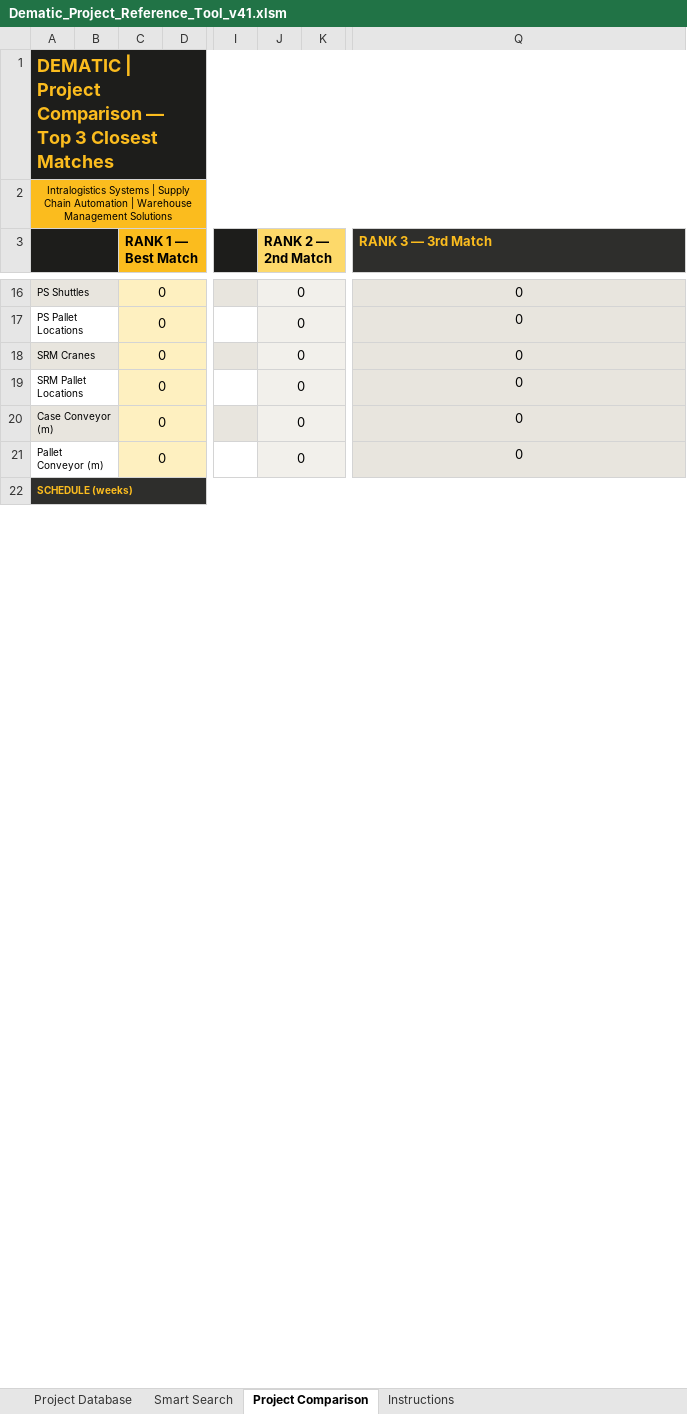
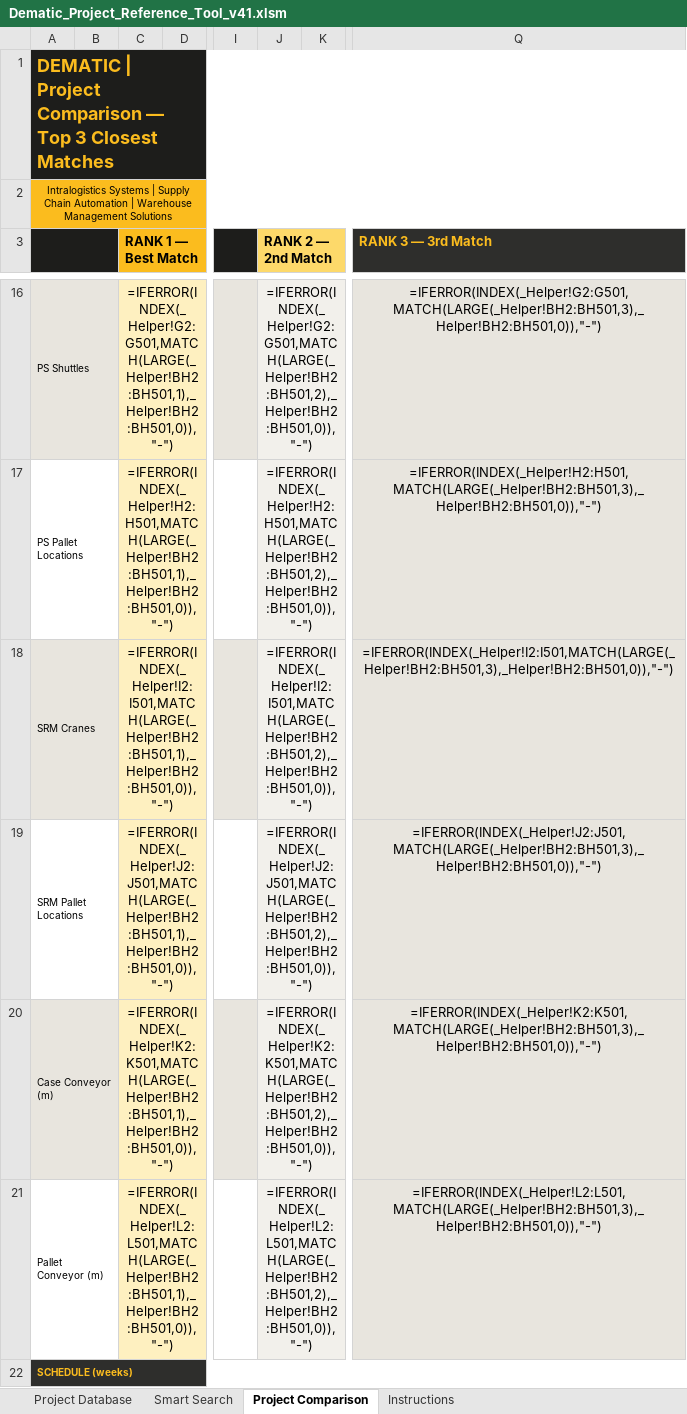
Before and after one commit to piggy192-design/Thor, an Excel workbook: Dematic_Project_Reference_Tool_v41.xlsm, sheet Project Comparison, drawn as a sheet; only a part is shown, gaps mark what is left out; values as stored, in another font and other column widths than the file's, no borders; formulas without a stored value are shown as written; the diff covers the shown part only; the diff names each change by its address in the sheet, - before the commit and + after, or states it on an @@ line.

```diff
--- a/Dematic_Project_Reference_Tool_v41.xlsm (sheet Project Comparison)
+++ b/Dematic_Project_Reference_Tool_v41.xlsm (sheet Project Comparison)
-C16 (RANK 1 — Best Match): 0
+C16 (RANK 1 — Best Match): =IFERROR(INDEX(_Helper!G2:G501,MATCH(LARGE(_Helper!BH2:BH501,1),_Helper!BH2:BH501,0)),"-")
-J16 (RANK 2 — 2nd Match): 0
+J16 (RANK 2 — 2nd Match): =IFERROR(INDEX(_Helper!G2:G501,MATCH(LARGE(_Helper!BH2:BH501,2),_Helper!BH2:BH501,0)),"-")
-Q16 (RANK 3 — 3rd Match): 0
+Q16 (RANK 3 — 3rd Match): =IFERROR(INDEX(_Helper!G2:G501,MATCH(LARGE(_Helper!BH2:BH501,3),_Helper!BH2:BH501,0)),"-")
-C17 (RANK 1 — Best Match): 0
+C17 (RANK 1 — Best Match): =IFERROR(INDEX(_Helper!H2:H501,MATCH(LARGE(_Helper!BH2:BH501,1),_Helper!BH2:BH501,0)),"-")
-J17 (RANK 2 — 2nd Match): 0
+J17 (RANK 2 — 2nd Match): =IFERROR(INDEX(_Helper!H2:H501,MATCH(LARGE(_Helper!BH2:BH501,2),_Helper!BH2:BH501,0)),"-")
-Q17 (RANK 3 — 3rd Match): 0
+Q17 (RANK 3 — 3rd Match): =IFERROR(INDEX(_Helper!H2:H501,MATCH(LARGE(_Helper!BH2:BH501,3),_Helper!BH2:BH501,0)),"-")
-C18 (RANK 1 — Best Match): 0
+C18 (RANK 1 — Best Match): =IFERROR(INDEX(_Helper!I2:I501,MATCH(LARGE(_Helper!BH2:BH501,1),_Helper!BH2:BH501,0)),"-")
-J18 (RANK 2 — 2nd Match): 0
+J18 (RANK 2 — 2nd Match): =IFERROR(INDEX(_Helper!I2:I501,MATCH(LARGE(_Helper!BH2:BH501,2),_Helper!BH2:BH501,0)),"-")
-Q18 (RANK 3 — 3rd Match): 0
+Q18 (RANK 3 — 3rd Match): =IFERROR(INDEX(_Helper!I2:I501,MATCH(LARGE(_Helper!BH2:BH501,3),_Helper!BH2:BH501,0)),"-")
-C19 (RANK 1 — Best Match): 0
+C19 (RANK 1 — Best Match): =IFERROR(INDEX(_Helper!J2:J501,MATCH(LARGE(_Helper!BH2:BH501,1),_Helper!BH2:BH501,0)),"-")
-J19 (RANK 2 — 2nd Match): 0
+J19 (RANK 2 — 2nd Match): =IFERROR(INDEX(_Helper!J2:J501,MATCH(LARGE(_Helper!BH2:BH501,2),_Helper!BH2:BH501,0)),"-")
-Q19 (RANK 3 — 3rd Match): 0
+Q19 (RANK 3 — 3rd Match): =IFERROR(INDEX(_Helper!J2:J501,MATCH(LARGE(_Helper!BH2:BH501,3),_Helper!BH2:BH501,0)),"-")
-C20 (RANK 1 — Best Match): 0
+C20 (RANK 1 — Best Match): =IFERROR(INDEX(_Helper!K2:K501,MATCH(LARGE(_Helper!BH2:BH501,1),_Helper!BH2:BH501,0)),"-")
-J20 (RANK 2 — 2nd Match): 0
+J20 (RANK 2 — 2nd Match): =IFERROR(INDEX(_Helper!K2:K501,MATCH(LARGE(_Helper!BH2:BH501,2),_Helper!BH2:BH501,0)),"-")
-Q20 (RANK 3 — 3rd Match): 0
+Q20 (RANK 3 — 3rd Match): =IFERROR(INDEX(_Helper!K2:K501,MATCH(LARGE(_Helper!BH2:BH501,3),_Helper!BH2:BH501,0)),"-")
-C21 (RANK 1 — Best Match): 0
+C21 (RANK 1 — Best Match): =IFERROR(INDEX(_Helper!L2:L501,MATCH(LARGE(_Helper!BH2:BH501,1),_Helper!BH2:BH501,0)),"-")
-J21 (RANK 2 — 2nd Match): 0
+J21 (RANK 2 — 2nd Match): =IFERROR(INDEX(_Helper!L2:L501,MATCH(LARGE(_Helper!BH2:BH501,2),_Helper!BH2:BH501,0)),"-")
-Q21 (RANK 3 — 3rd Match): 0
+Q21 (RANK 3 — 3rd Match): =IFERROR(INDEX(_Helper!L2:L501,MATCH(LARGE(_Helper!BH2:BH501,3),_Helper!BH2:BH501,0)),"-")
```
Also changed, not shown: 57 edited cells elsewhere in this sheet, sheet Project Database, sheet Smart Search, hidden cells.
